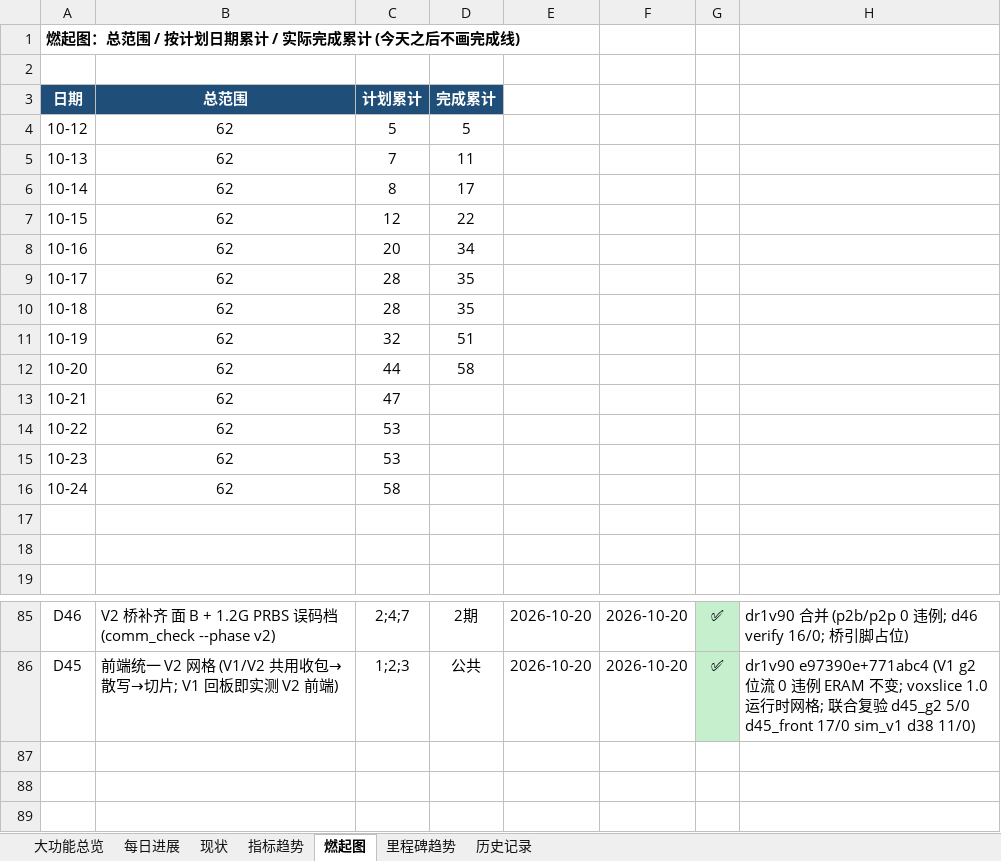
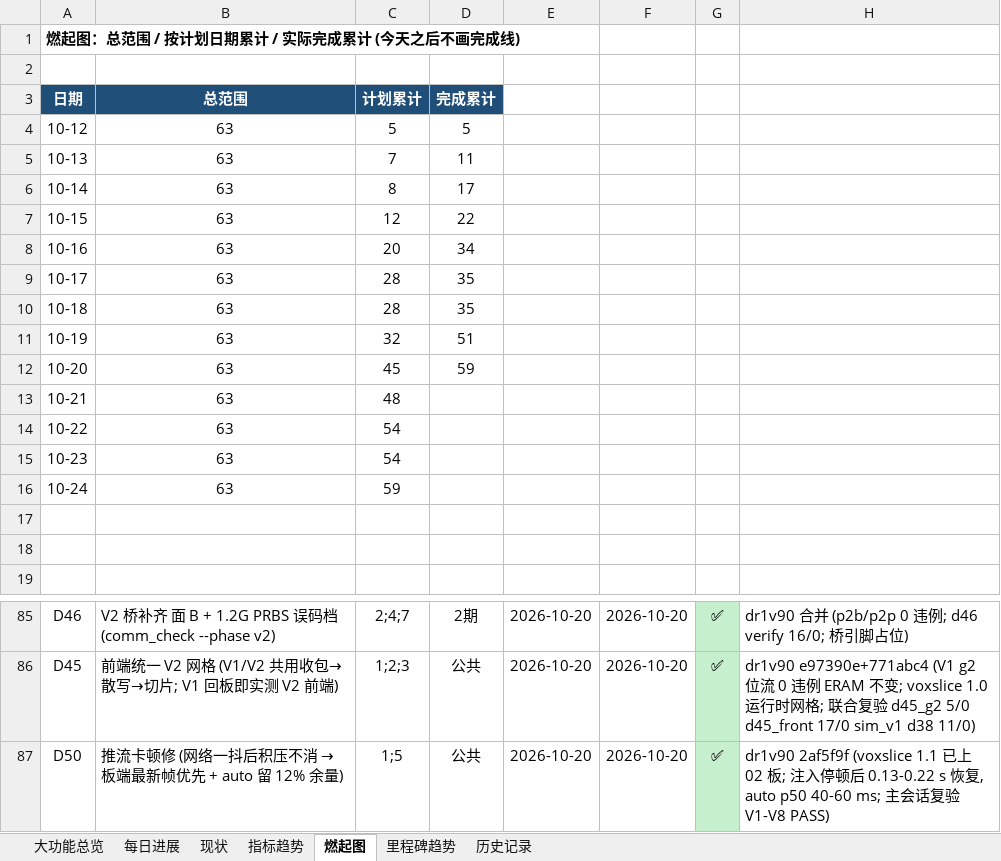
Before and after one commit to kiujkiu/zynq_pov, an Excel workbook: docs/progress/显性目的进度_2026-10-20.xlsx, sheet 燃起图, drawn as a sheet; only a part is shown, gaps mark what is left out; values as stored, in another font and other column widths than the file's, no borders; charts and pictures not drawn; the diff names each change by its address in the sheet, - before the commit and + after, or states it on an @@ line.

```diff
--- a/docs/progress/显性目的进度_2026-10-20.xlsx (sheet 燃起图)
+++ b/docs/progress/显性目的进度_2026-10-20.xlsx (sheet 燃起图)
-B4:B16: 62
+B4:B16: 63
-C12: 44
+C12: 45
-D12: 58
+D12: 59
-C13: 47
+C13: 48
-C14:C15: 53
+C14:C15: 54
-C16: 58
+C16: 59
+row 87: D50 | 推流卡顿修 (网络一抖后积压不消 → 板端最新帧优先 + auto 留 12% 余量) | 1;5 | 公共 | 2026-10-20 | 2026-10-20 | ✅ | dr1v90 2af5f9f (voxslice 1.1 已上 02 板; 注入停顿后 0.13-0.22 s 恢复, auto p50 40-60 ms; 主会话复验 V1-V8 PASS)
```
Also changed, not shown: sheet 每日进展, sheet 大功能总览, 7 other files.
